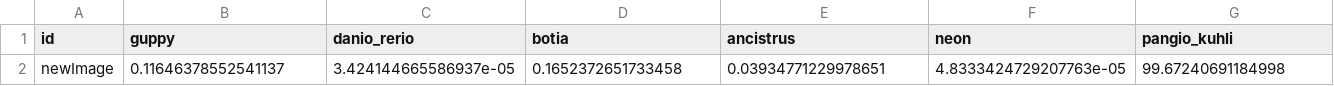
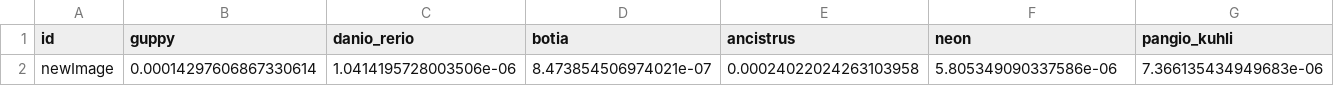
Before and after one commit to JustineSGH/fish-species-classification, a CSV file: submit.csv, drawn as a sheet; only a part is shown; removed rows and columns are numbered as before the commit, all else as after; rows hold the shown columns only; the diff names each change by its address in the sheet, - before the commit and + after, or states it on an @@ line.

Commit message:
send data to JSON

```diff
--- a/submit.csv
+++ b/submit.csv
-row 2: newImage | 0.11646378552541137 | 3.424144665586937e-05 | 0.1652372651733458 | 0.03934771229978651 | 4.8333424729207763e-05 | 99.67240691184998
+row 2: newImage | 0.00014297606867330614 | 1.0414195728003506e-06 | 8.473854506974021e-07 | 0.00024022024263103958 | 5.805349090337586e-06 | 7.366135434949683e-06
```
Also changed, not shown: 1 other file.
